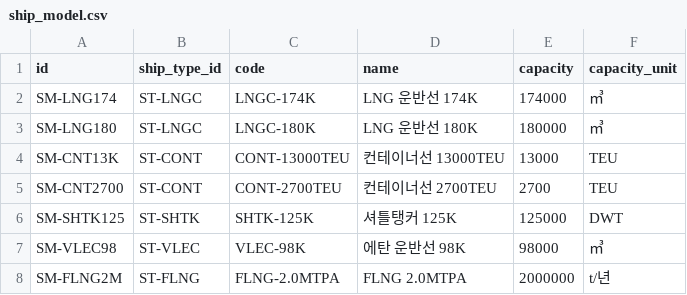
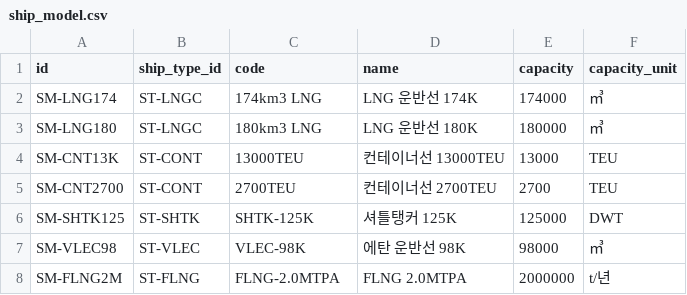
Before and after one commit to kuku5417-wq/meeting_v, a CSV file: data/samples/masters/ship_model.csv, drawn as a sheet.

```diff
--- a/data/samples/masters/ship_model.csv
+++ b/data/samples/masters/ship_model.csv
@@ -1,6 +1,6 @@
 id,ship_type_id,code,name,capacity,capacity_unit
-SM-LNG174,ST-LNGC,LNGC-174K,LNG 운반선 174K,174000,㎥
-SM-LNG180,ST-LNGC,LNGC-180K,LNG 운반선 180K,180000,㎥
-SM-CNT13K,ST-CONT,CONT-13000TEU,컨테이너선 13000TEU,13000,TEU
-SM-CNT2700,ST-CONT,CONT-2700TEU,컨테이너선 2700TEU,2700,TEU
+SM-LNG174,ST-LNGC,174km3 LNG,LNG 운반선 174K,174000,㎥
+SM-LNG180,ST-LNGC,180km3 LNG,LNG 운반선 180K,180000,㎥
+SM-CNT13K,ST-CONT,13000TEU,컨테이너선 13000TEU,13000,TEU
+SM-CNT2700,ST-CONT,2700TEU,컨테이너선 2700TEU,2700,TEU
 SM-SHTK125,ST-SHTK,SHTK-125K,셔틀탱커 125K,125000,DWT
```
Also changed, not shown: 3 other files.
